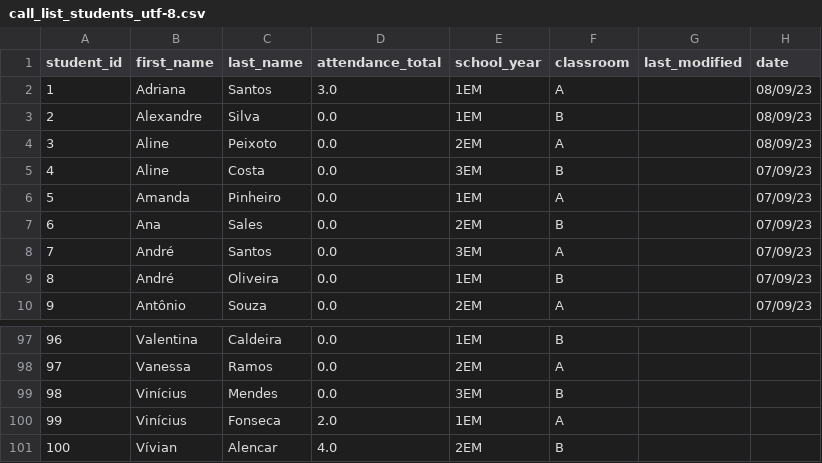
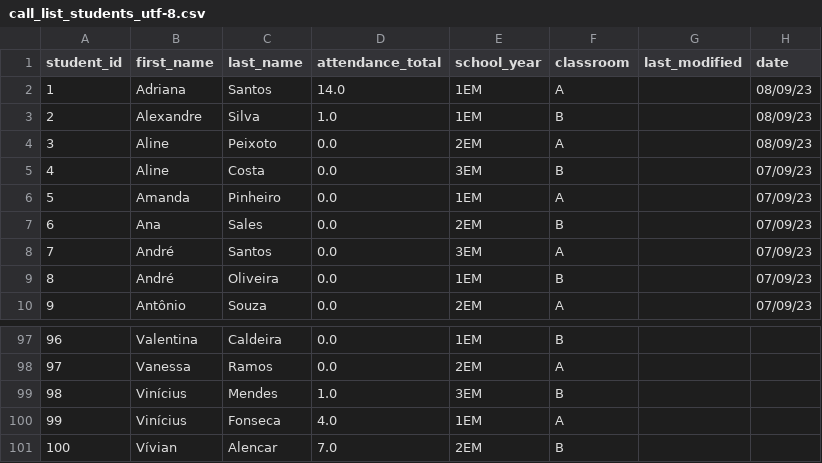
Before and after one commit to lucabattesini/Call-system, a CSV file: call_list_students_utf-8.csv, drawn as a sheet; only a part is shown, gaps mark what is left out.

```diff
--- a/call_list_students_utf-8.csv
+++ b/call_list_students_utf-8.csv
@@ -1,4 +1,4 @@
 student_id,first_name,last_name,attendance_total,school_year,classroom,last_modified,date
-1,Adriana,Santos,3.0,1EM,A,,08/09/23
-2,Alexandre,Silva,0.0,1EM,B,,08/09/23
+1,Adriana,Santos,14.0,1EM,A,,08/09/23
+2,Alexandre,Silva,1.0,1EM,B,,08/09/23
 3,Aline,Peixoto,0.0,2EM,A,,08/09/23
@@ -98,4 +98,4 @@ student_id,first_name,last_name,attendance_total,school_year,classroom,last_modi
 97,Vanessa,Ramos,0.0,2EM,A,,
-98,Vinícius,Mendes,0.0,3EM,B,,
-99,Vinícius,Fonseca,2.0,1EM,A,,
-100,Vívian,Alencar,4.0,2EM,B,,
+98,Vinícius,Mendes,1.0,3EM,B,,
+99,Vinícius,Fonseca,4.0,1EM,A,,
+100,Vívian,Alencar,7.0,2EM,B,,
```
Also changed, not shown: attendance_table.csv, 3 other files.
